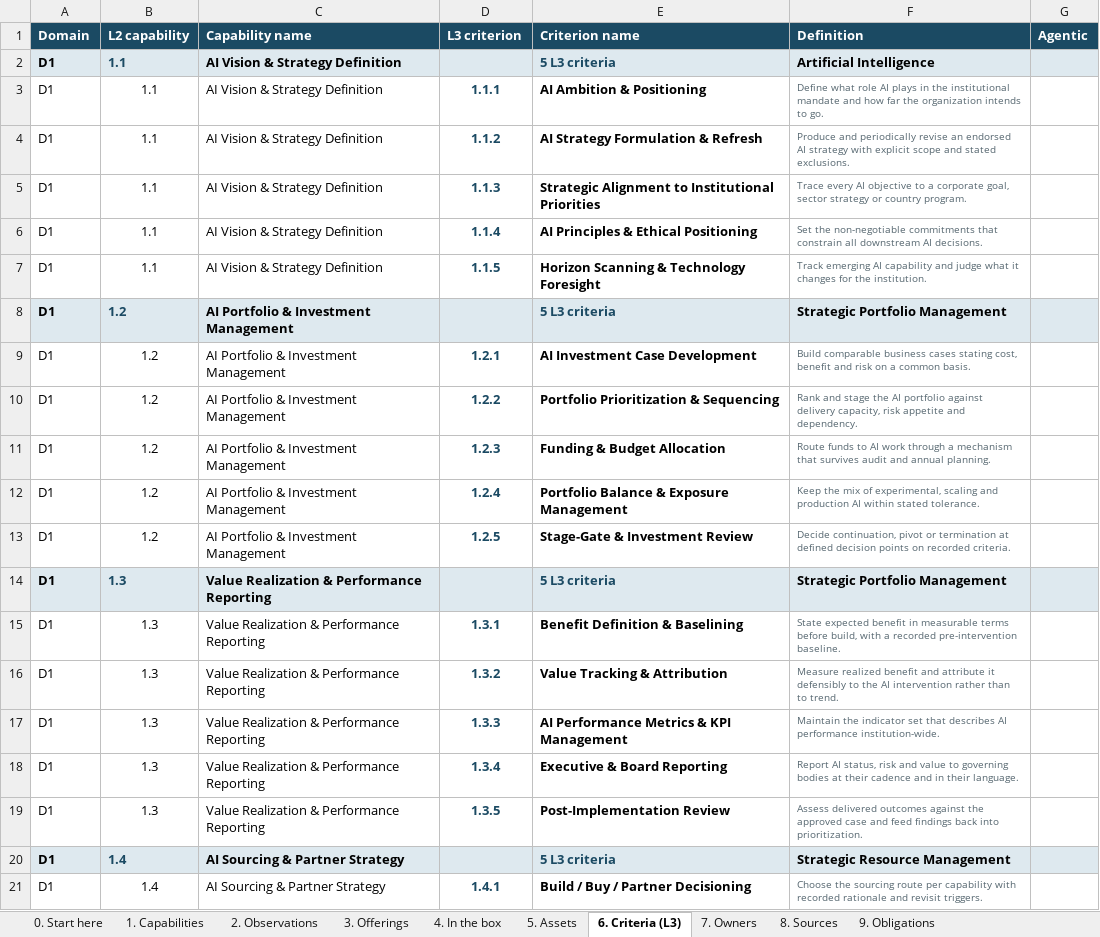
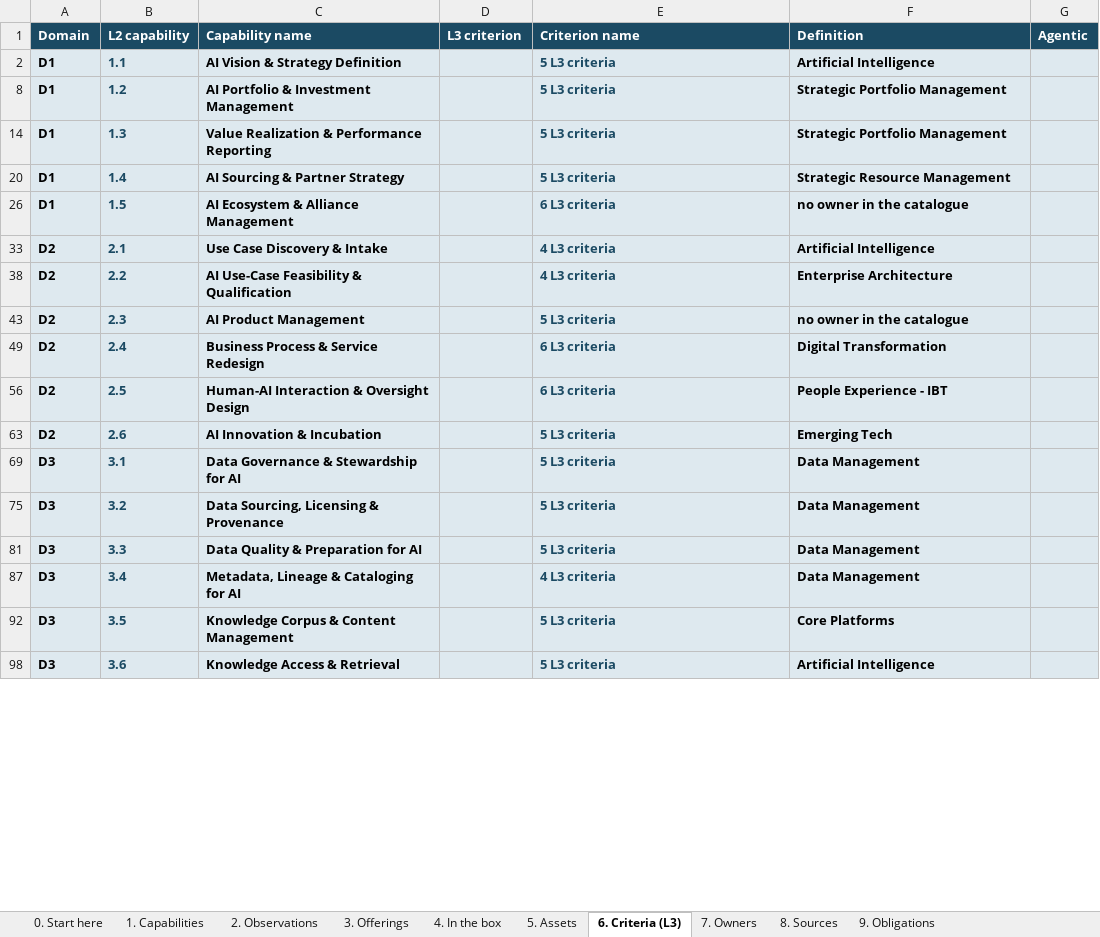
Before and after one commit to gopetracca/IDB-EA-AI-Capability-Gap-Roadmap, an Excel workbook: out/AI-Capability-Model.xlsx, sheet 6. Criteria (L3), drawn as a sheet; only a part is shown; the shorter side is filled out with more unchanged rows; values as stored, in another font and other column widths than the file's, no borders; the diff covers the shown part only; the diff names each change by its address in the sheet, - before the commit and + after, or states it on an @@ line.

```diff
--- a/out/AI-Capability-Model.xlsx (sheet 6. Criteria (L3))
+++ b/out/AI-Capability-Model.xlsx (sheet 6. Criteria (L3))
@@ row 3 hidden: D1 | 1.1 | AI Vision & Strategy Definition | 1.1.1 | AI Ambition & Positioning | Define what role AI plays in the institutional mandate and how far the organization intends to go. @@
@@ row 4 hidden: D1 | 1.1 | AI Vision & Strategy Definition | 1.1.2 | AI Strategy Formulation & Refresh | Produce and periodically revise an endorsed AI strategy with explicit scope and stated exclusions. @@
@@ row 5 hidden: D1 | 1.1 | AI Vision & Strategy Definition | 1.1.3 | Strategic Alignment to Institutional Priorities | Trace every AI objective to a corporate goal, sector strategy or country program. @@
@@ row 6 hidden: D1 | 1.1 | AI Vision & Strategy Definition | 1.1.4 | AI Principles & Ethical Positioning | Set the non-negotiable commitments that constrain all downstream AI decisions. @@
@@ row 7 hidden: D1 | 1.1 | AI Vision & Strategy Definition | 1.1.5 | Horizon Scanning & Technology Foresight | Track emerging AI capability and judge what it changes for the institution. @@
@@ row 9 hidden: D1 | 1.2 | AI Portfolio & Investment Management | 1.2.1 | AI Investment Case Development | Build comparable business cases stating cost, benefit and risk on a common basis. @@
@@ row 10 hidden: D1 | 1.2 | AI Portfolio & Investment Management | 1.2.2 | Portfolio Prioritization & Sequencing | Rank and stage the AI portfolio against delivery capacity, risk appetite and dependency. @@
@@ row 11 hidden: D1 | 1.2 | AI Portfolio & Investment Management | 1.2.3 | Funding & Budget Allocation | Route funds to AI work through a mechanism that survives audit and annual planning. @@
@@ row 12 hidden: D1 | 1.2 | AI Portfolio & Investment Management | 1.2.4 | Portfolio Balance & Exposure Management | Keep the mix of experimental, scaling and production AI within stated tolerance. @@
@@ row 13 hidden: D1 | 1.2 | AI Portfolio & Investment Management | 1.2.5 | Stage-Gate & Investment Review | Decide continuation, pivot or termination at defined decision points on recorded criteria. @@
@@ row 15 hidden: D1 | 1.3 | Value Realization & Performance Reporting | 1.3.1 | Benefit Definition & Baselining | State expected benefit in measurable terms before build, with a recorded pre-intervention baseline. @@
@@ row 16 hidden: D1 | 1.3 | Value Realization & Performance Reporting | 1.3.2 | Value Tracking & Attribution | Measure realized benefit and attribute it defensibly to the AI intervention rather than to trend. @@
@@ row 17 hidden: D1 | 1.3 | Value Realization & Performance Reporting | 1.3.3 | AI Performance Metrics & KPI Management | Maintain the indicator set that describes AI performance institution-wide. @@
@@ row 18 hidden: D1 | 1.3 | Value Realization & Performance Reporting | 1.3.4 | Executive & Board Reporting | Report AI status, risk and value to governing bodies at their cadence and in their language. @@
@@ row 19 hidden: D1 | 1.3 | Value Realization & Performance Reporting | 1.3.5 | Post-Implementation Review | Assess delivered outcomes against the approved case and feed findings back into prioritization. @@
@@ row 21 hidden: D1 | 1.4 | AI Sourcing & Partner Strategy | 1.4.1 | Build / Buy / Partner Decisioning | Choose the sourcing route per capability with recorded rationale and revisit triggers. @@
```
Also changed, not shown: 232 hidden or unhidden rows and cell formats elsewhere in this sheet, sheet 2. Observations, charts or pictures, 2 other files.
